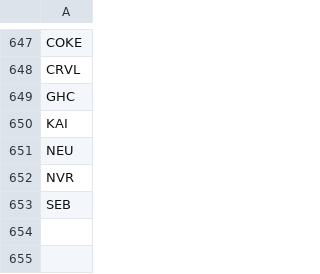
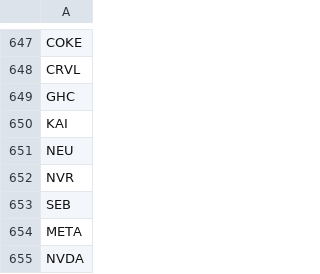
Before and after one commit to Biber76/Investing, a CSV file: Data_Summary/Ticker_Universe.csv, drawn as a sheet; only a part is shown, gaps mark what is left out; the diff names each change by its address in the sheet, - before the commit and + after, or states it on an @@ line.

```diff
--- a/Data_Summary/Ticker_Universe.csv
+++ b/Data_Summary/Ticker_Universe.csv
+row 654: META
+row 655: NVDA
```
Also changed, not shown: 1 other file.
